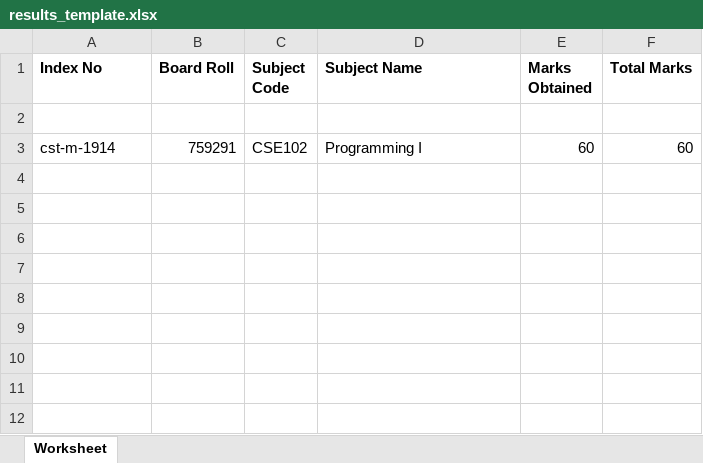
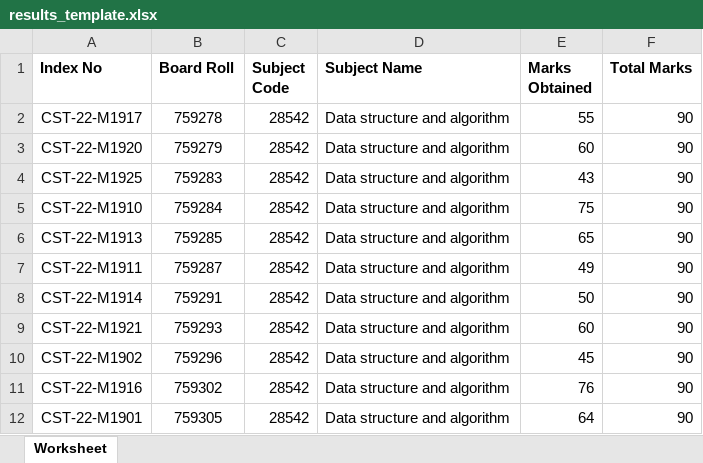
Before and after one commit to shantodey/SRMS, an Excel workbook: templates/results_template.xlsx, sheet Worksheet, drawn as a sheet; values as stored, in another font and other column widths than the file's, no borders; removed rows and columns are numbered as before the commit, all else as after; the diff names each change by its address in the sheet, - before the commit and + after, or states it on an @@ line.

```diff
--- a/templates/results_template.xlsx (sheet Worksheet)
+++ b/templates/results_template.xlsx (sheet Worksheet)
-row 2: (empty)
+row 2: CST-22-M1917 | 759278 | 28542 | Data structure and algorithm | 55 | 90
-row 3: cst-m-1914 | 759291 | CSE102 | Programming I | 60 | 60
+row 3: CST-22-M1920 | 759279 | 28542 | Data structure and algorithm | 60 | 90
+row 4: CST-22-M1925 | 759283 | 28542 | Data structure and algorithm | 43 | 90
+row 5: CST-22-M1910 | 759284 | 28542 | Data structure and algorithm | 75 | 90
+row 6: CST-22-M1913 | 759285 | 28542 | Data structure and algorithm | 65 | 90
+row 7: CST-22-M1911 | 759287 | 28542 | Data structure and algorithm | 49 | 90
+row 8: CST-22-M1914 | 759291 | 28542 | Data structure and algorithm | 50 | 90
+row 9: CST-22-M1921 | 759293 | 28542 | Data structure and algorithm | 60 | 90
+row 10: CST-22-M1902 | 759296 | 28542 | Data structure and algorithm | 45 | 90
+row 11: CST-22-M1916 | 759302 | 28542 | Data structure and algorithm | 76 | 90
+row 12: CST-22-M1901 | 759305 | 28542 | Data structure and algorithm | 64 | 90
```
Also changed, not shown: 18 other files.
